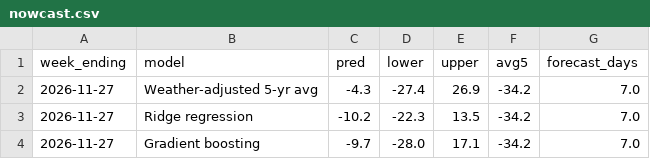
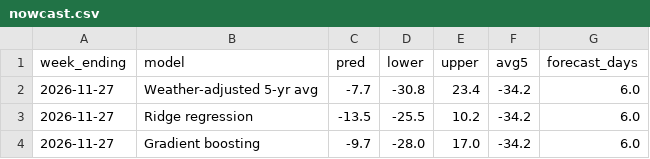
Before and after one commit to HughFOD/gas-storage-forecast, a CSV file: output/real/nowcast.csv, drawn as a sheet.

```diff
--- a/output/real/nowcast.csv
+++ b/output/real/nowcast.csv
@@ -1,4 +1,4 @@
 week_ending,model,pred,lower,upper,avg5,forecast_days
-2026-11-27,Weather-adjusted 5-yr avg,-4.3,-27.4,26.9,-34.2,7.0
-2026-11-27,Ridge regression,-10.2,-22.3,13.5,-34.2,7.0
-2026-11-27,Gradient boosting,-9.7,-28.0,17.1,-34.2,7.0
+2026-11-27,Weather-adjusted 5-yr avg,-7.7,-30.8,23.4,-34.2,6.0
+2026-11-27,Ridge regression,-13.5,-25.5,10.2,-34.2,6.0
+2026-11-27,Gradient boosting,-9.7,-28.0,17.0,-34.2,6.0
```
Also changed, not shown: output/real/weekly_features.csv, 2 other files.
